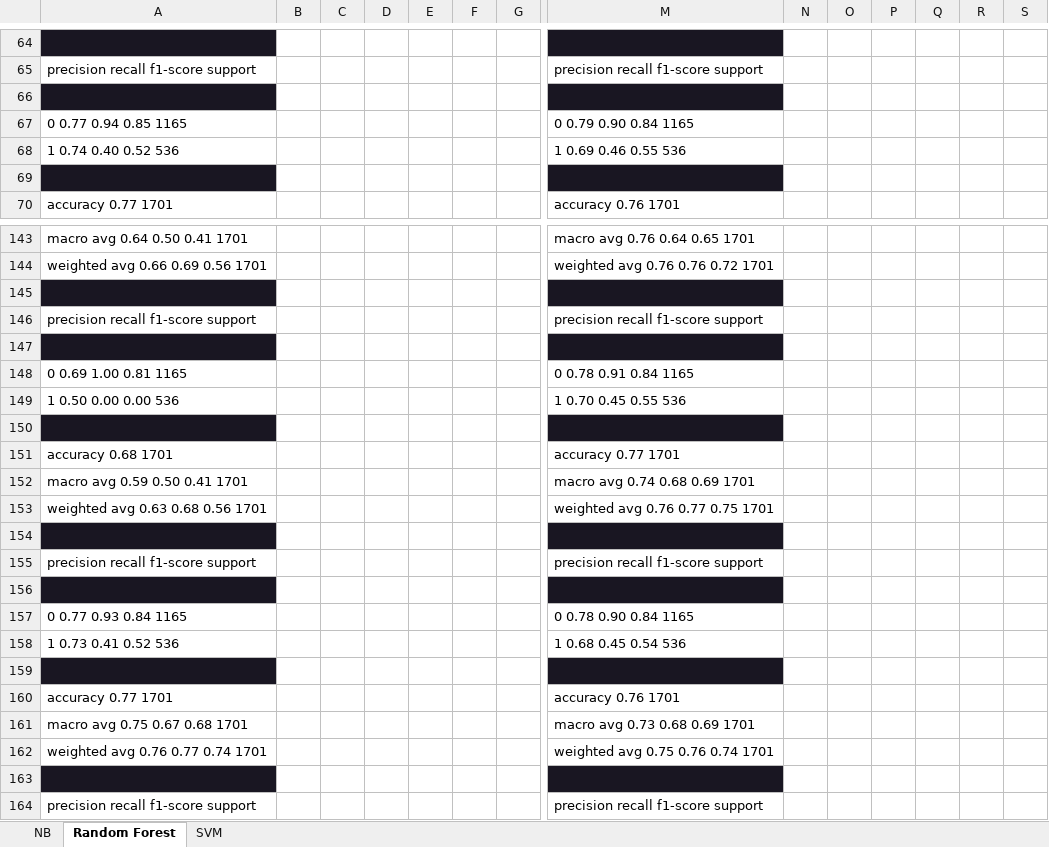
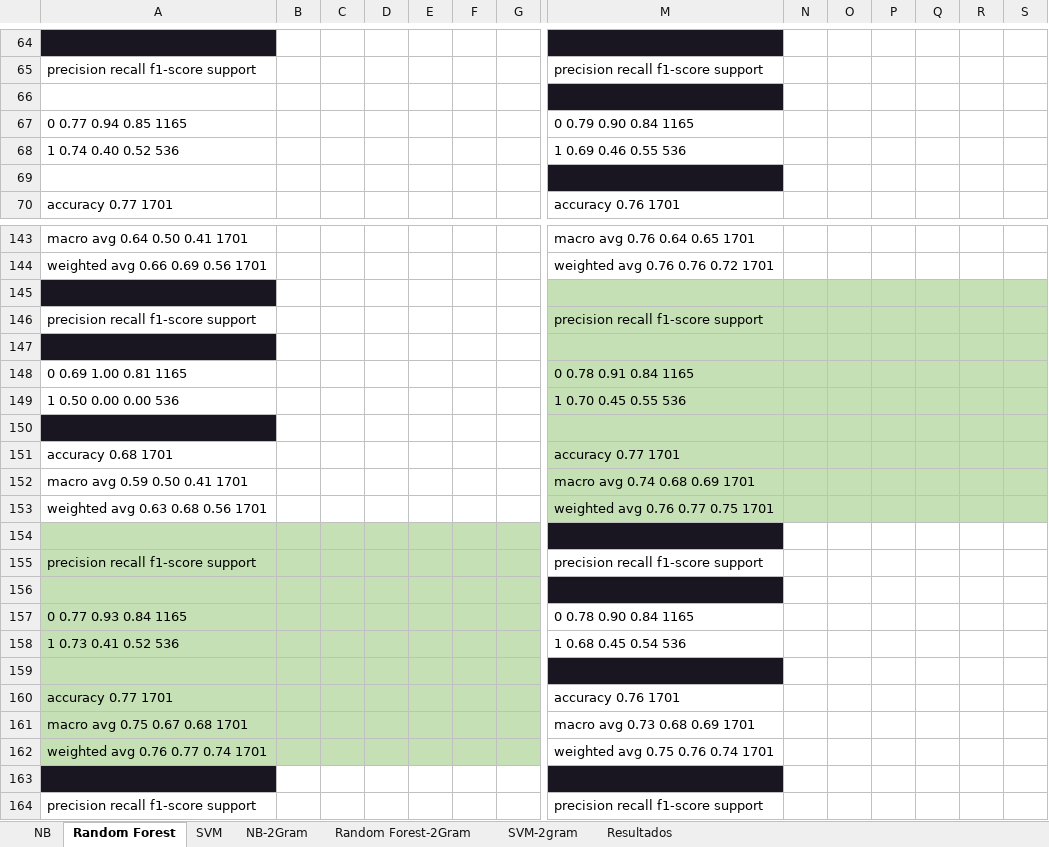
Before and after one commit to wallisonferreira/algo-optimizer, an Excel workbook: Resultados.xlsx, sheet Random Forest, drawn as a sheet; only a part is shown, gaps mark what is left out; values as stored, in another font and other column widths than the file's, no borders; the diff names each change by its address in the sheet, - before the commit and + after, or states it on an @@ line.

Commit message:
Resultados

```diff
--- a/Resultados.xlsx (sheet Random Forest)
+++ b/Resultados.xlsx (sheet Random Forest)
+sheet tab: NB-2Gram
+sheet tab: Random Forest-2Gram
+sheet tab: SVM-2gram
+sheet tab: Resultados
-A66 fill: #191622
+A66 fill: none
-A69 fill: #191622
+A69 fill: none
-M145 fill: #191622
+M145 fill: #C5E0B4
-N145:S145 fill: none
+N145:S145 fill: #C5E0B4
-M146:S146 fill: none
+M146:S146 fill: #C5E0B4
-M147 fill: #191622
+M147 fill: #C5E0B4
-N147:S147 fill: none
+N147:S147 fill: #C5E0B4
-M148:S149 fill: none
+M148:S149 fill: #C5E0B4
-M150 fill: #191622
+M150 fill: #C5E0B4
-N150:S150 fill: none
+N150:S150 fill: #C5E0B4
-M151:S153 fill: none
+M151:S153 fill: #C5E0B4
-A154 fill: #191622
+A154 fill: #C5E0B4
-B154:G154 fill: none
+B154:G154 fill: #C5E0B4
-A155:G155 fill: none
+A155:G155 fill: #C5E0B4
-A156 fill: #191622
+A156 fill: #C5E0B4
-B156:G156 fill: none
+B156:G156 fill: #C5E0B4
-A157:G158 fill: none
+A157:G158 fill: #C5E0B4
-A159 fill: #191622
+A159 fill: #C5E0B4
-B159:G159 fill: none
+B159:G159 fill: #C5E0B4
-A160:G162 fill: none
+A160:G162 fill: #C5E0B4
```
Also changed, not shown: sheet SVM, sheet NB, 14 other files.
